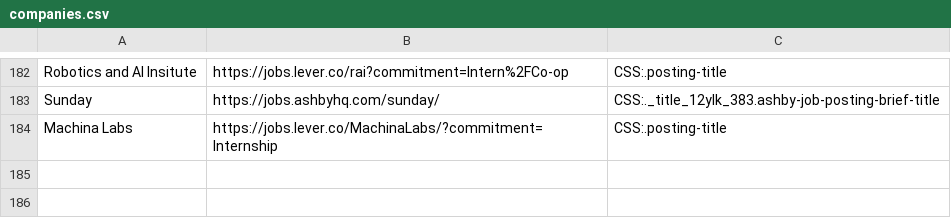
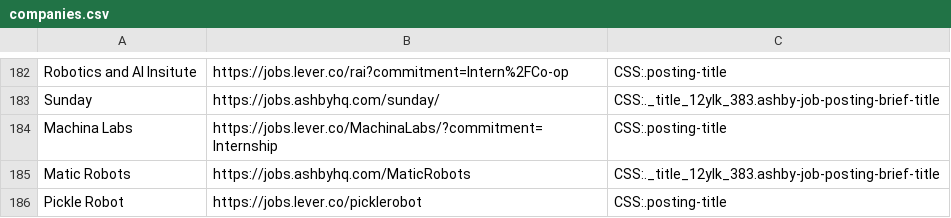
Before and after one commit to Ph1so/phlux2.0, a CSV file: companies.csv, drawn as a sheet; only a part is shown, gaps mark what is left out.

Commit message:
pickle and matic

```diff
--- a/companies.csv
+++ b/companies.csv
@@ -184 +184,3 @@ Sunday,https://jobs.ashbyhq.com/sunday/,CSS:._title_12ylk_383.ashby-job-posting-
 Machina Labs,https://jobs.lever.co/MachinaLabs/?commitment=Internship,CSS:.posting-title
+Matic Robots,https://jobs.ashbyhq.com/MaticRobots,CSS:._title_12ylk_383.ashby-job-posting-brief-title
+Pickle Robot,https://jobs.lever.co/picklerobot,CSS:.posting-title
```
